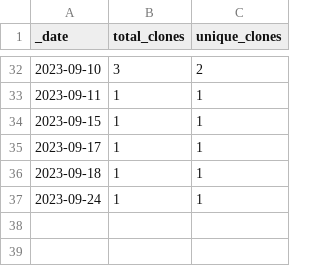
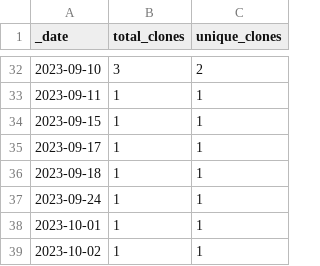
Before and after one commit to esa-cdab/cdab-service, a CSV file: traffic/clones.csv, drawn as a sheet; only a part is shown, gaps mark what is left out; the diff names each change by its address in the sheet, - before the commit and + after, or states it on an @@ line.

Commit message:
GitHub traffic

```diff
--- a/traffic/clones.csv
+++ b/traffic/clones.csv
+row 38: 2023-10-01 | 1 | 1
+row 39: 2023-10-02 | 1 | 1
```
Also changed, not shown: 1 other file.
